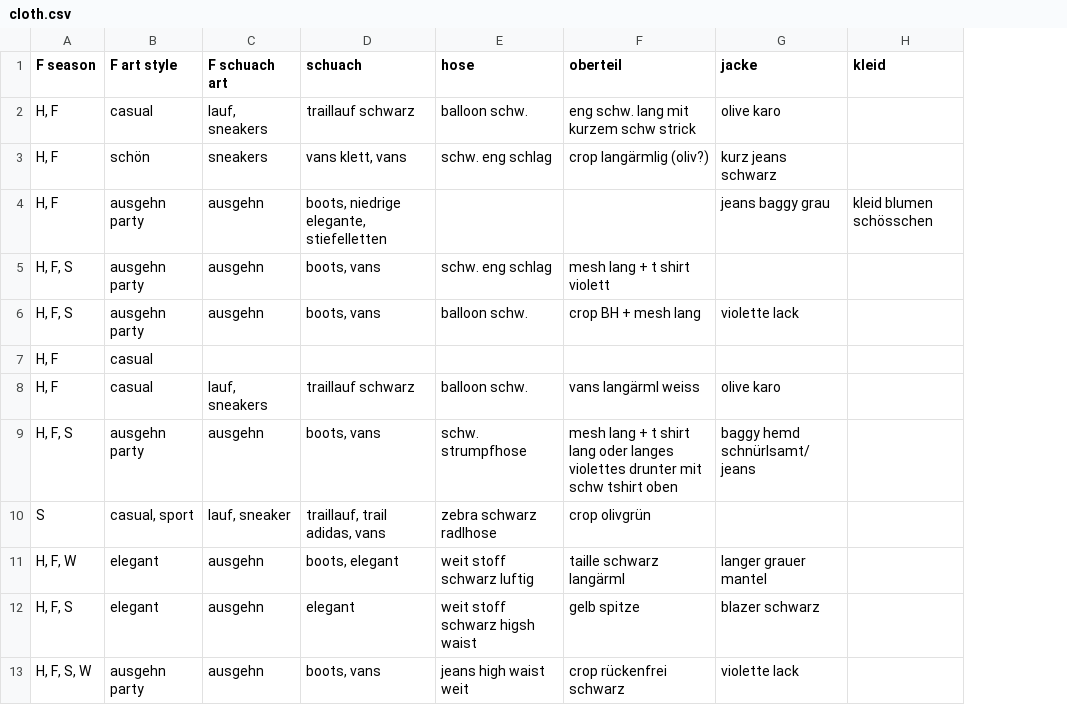
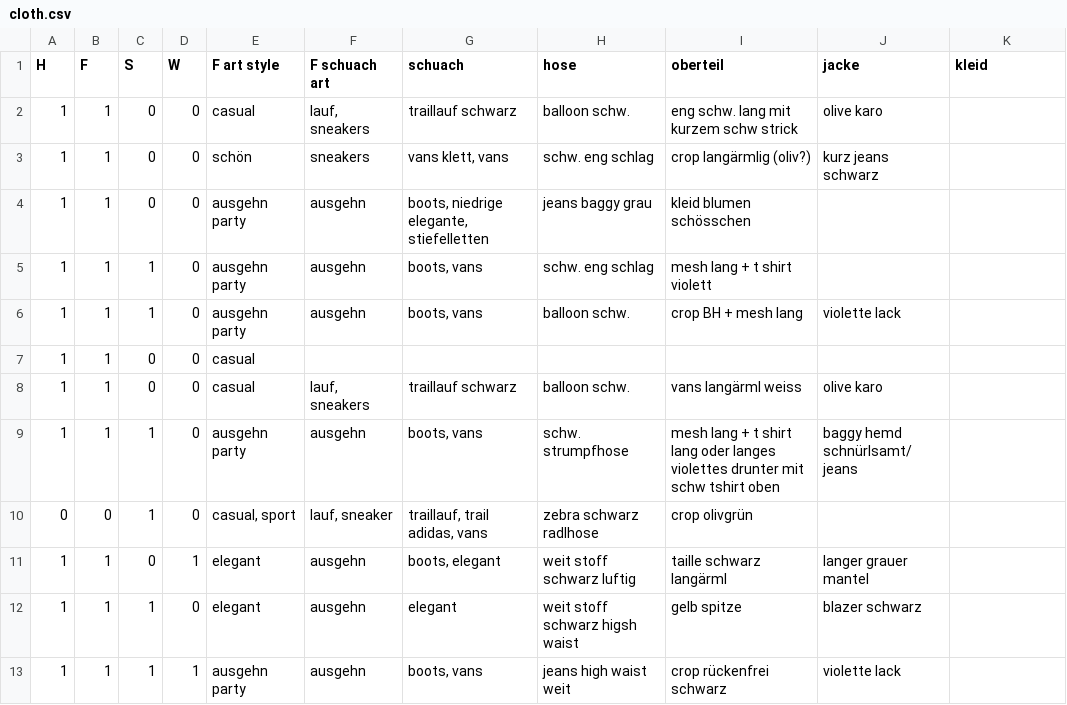
Before and after one commit to LenaZlg/my-wardrobe, a CSV file: cloth.csv, drawn as a sheet; removed rows and columns are numbered as before the commit, all else as after; the diff names each change by its address in the sheet, - before the commit and + after, or states it on an @@ line.

Commit message:
Update cloth.csv

```diff
--- a/cloth.csv
+++ b/cloth.csv
-column A (F season), rows 2-13: H, F | H, F | H, F | H, F, S | H, F, S | H, F | H, F | H, F, S | S | H, F, W | H, F, S | H, F, S, W
+column A (H), rows 2-13: 1 | 1 | 1 | 1 | 1 | 1 | 1 | 1 | 0 | 1 | 1 | 1
+column B (F), rows 2-13: 1 | 1 | 1 | 1 | 1 | 1 | 1 | 1 | 0 | 1 | 1 | 1
+column C (S), rows 2-13: 0 | 0 | 0 | 1 | 1 | 0 | 0 | 1 | 1 | 0 | 1 | 1
+column D (W), rows 2-13: 0 | 0 | 0 | 0 | 0 | 0 | 0 | 0 | 0 | 1 | 0 | 1
-H4 (hose): (empty)
+H4 (hose): jeans baggy grau
-I4 (oberteil): (empty)
+I4 (oberteil): kleid blumen schösschen
-J4 (jacke): jeans baggy grau
+J4 (jacke): (empty)
-K4 (kleid): kleid blumen schösschen
+K4 (kleid): (empty)
```
